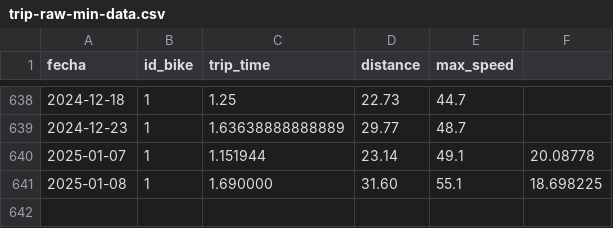
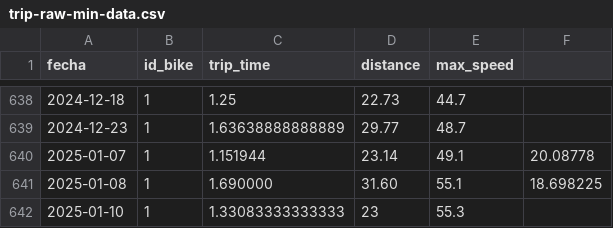
Before and after one commit to luisbmonroyj/BikeLog, a CSV file: trip-raw-min-data.csv, drawn as a sheet; only a part is shown, gaps mark what is left out; the diff names each change by its address in the sheet, - before the commit and + after, or states it on an @@ line.

```diff
--- a/trip-raw-min-data.csv
+++ b/trip-raw-min-data.csv
+row 642: 2025-01-10 | 1 | 1.33083333333333 | 23 | 55.3
```
Also changed, not shown: 1 other file.
